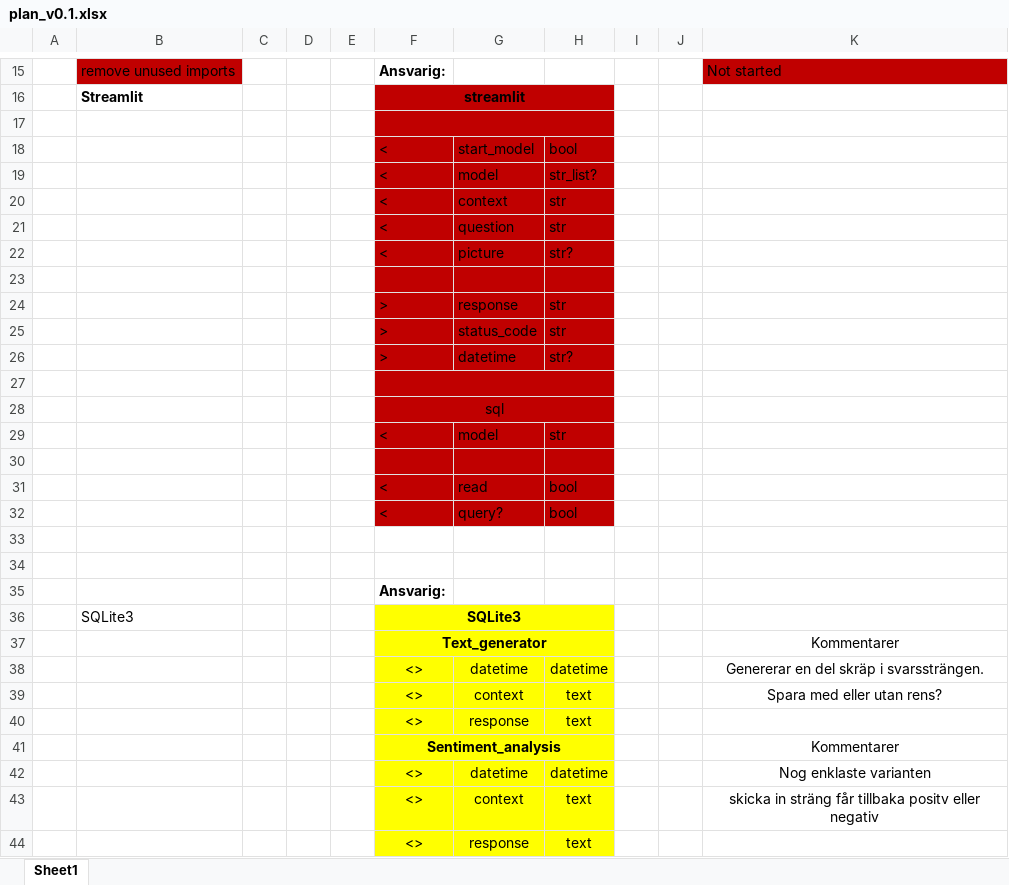
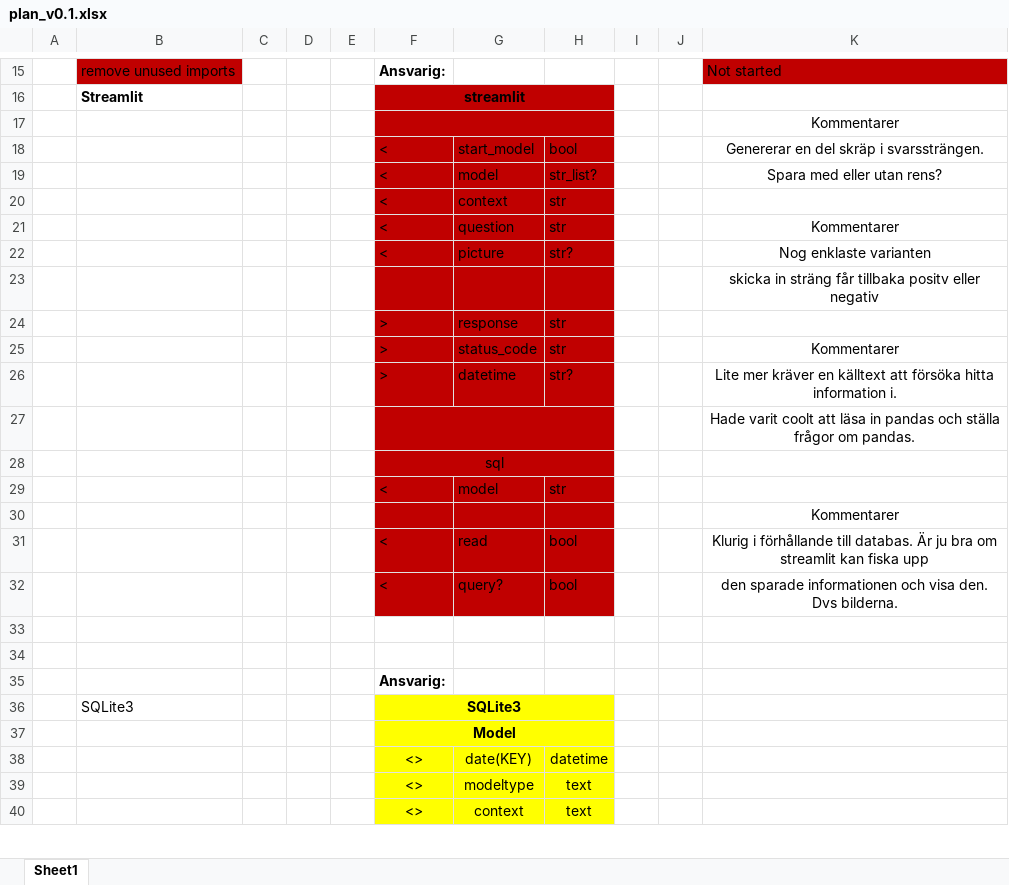
Before and after one commit to Jimmy-Nnilsson/PythonGroupAssignment, an Excel workbook: plan_status/plan_v0.1.xlsx, sheet Sheet1, drawn as a sheet; only a part is shown, gaps mark what is left out; the shorter side is filled out with more unchanged rows; values as stored, in another font and other column widths than the file's, no borders; charts and pictures not drawn; removed rows and columns are numbered as before the commit, all else as after; the diff covers the shown part only; the diff names each change by its address in the sheet, - before the commit and + after, or states it on an @@ line.

Commit message:
Updated initial plan to be discussed within group

```diff
--- a/plan_status/plan_v0.1.xlsx (sheet Sheet1)
+++ b/plan_status/plan_v0.1.xlsx (sheet Sheet1)
-K17: (empty)
+K17: Kommentarer
-K18: (empty)
+K18: Genererar en del skräp i svarssträngen.
-K19: (empty)
+K19: Spara med eller utan rens?
-K21: (empty)
+K21: Kommentarer
-K22: (empty)
+K22: Nog enklaste varianten
-K23: (empty)
+K23: skicka in sträng får tillbaka positv eller negativ
-K25: (empty)
+K25: Kommentarer
-K26: (empty)
+K26: Lite mer kräver en källtext att försöka hitta information i.
-K27: (empty)
+K27: Hade varit coolt att läsa in pandas och ställa frågor om pandas.
-K30: (empty)
+K30: Kommentarer
-K31: (empty)
+K31: Klurig i förhållande till databas. Är ju bra om streamlit kan fiska upp
-K32: (empty)
+K32: den sparade informationen och visa den. Dvs bilderna.
-row 37:  |  |  |  |  | Text_generator |  |  |  |  | Kommentarer
-row 38:  |  |  |  |  | <> | datetime | datetime |  |  | Genererar en del skräp i svarssträngen.
-row 39:  |  |  |  |  | <> | context | text |  |  | Spara med eller utan rens?
-row 40:  |  |  |  |  | <> | response | text
-row 41:  |  |  |  |  | Sentiment_analysis |  |  |  |  | Kommentarer
+row 37:  |  |  |  |  | Model
-G38: datetime
+G38: date(KEY)
-K38: Nog enklaste varianten
+K38: (empty)
-row 43:  |  |  |  |  | <> | context | text |  |  | skicka in sträng får tillbaka positv eller negativ
-G39: response
+G39: modeltype
```
Also changed, not shown: 11 added rows, 6 removed rows and 4 edited cells elsewhere in this sheet.
